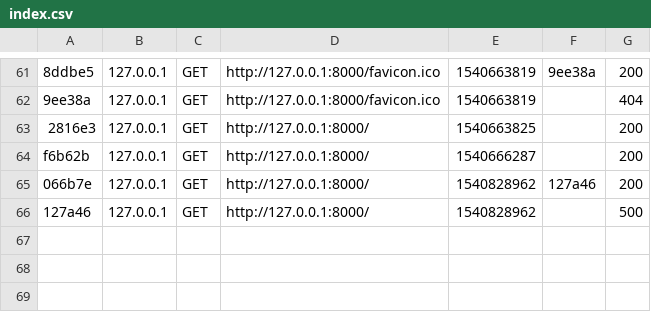
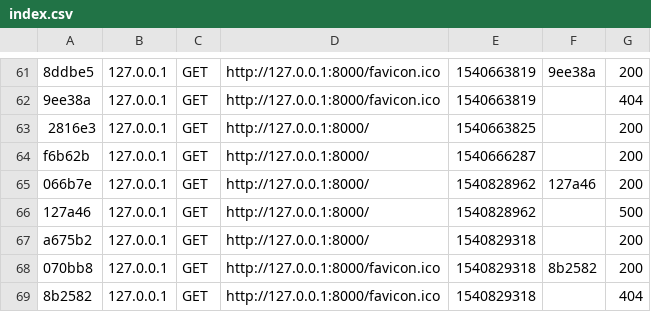
Before and after one commit to alejandrojaimej/admin.shops, a CSV file: var/cache/dev/profiler/index.csv, drawn as a sheet; only a part is shown, gaps mark what is left out; the diff names each change by its address in the sheet, - before the commit and + after, or states it on an @@ line.

```diff
--- a/var/cache/dev/profiler/index.csv
+++ b/var/cache/dev/profiler/index.csv
+row 67: a675b2 | 127.0.0.1 | GET | http://127.0.0.1:8000/ | 1540829318 |  | 200
+row 68: 070bb8 | 127.0.0.1 | GET | http://127.0.0.1:8000/favicon.ico | 1540829318 | 8b2582 | 200
+row 69: 8b2582 | 127.0.0.1 | GET | http://127.0.0.1:8000/favicon.ico | 1540829318 |  | 404
```
Also changed, not shown: 4 other files.
